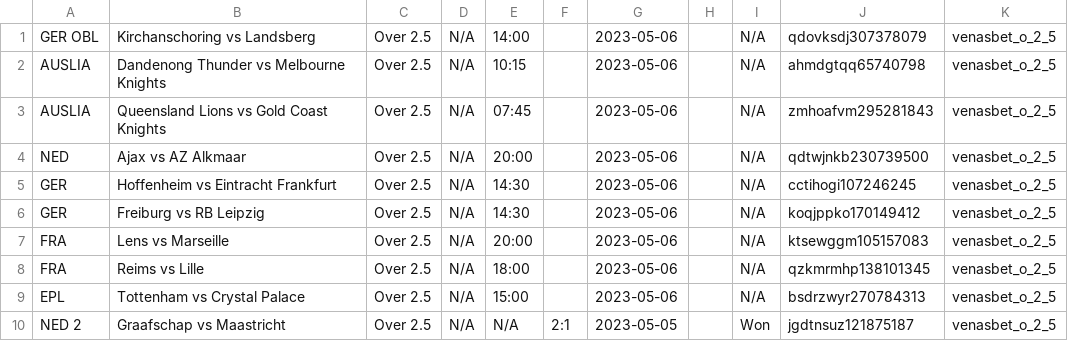
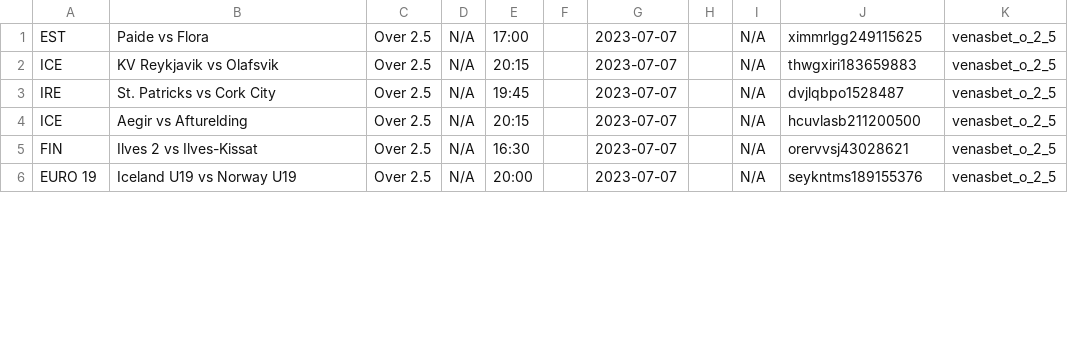
Before and after one commit to tecpg/delay_kbt_bot, a CSV file: venasbet_o_2_5_data.csv, drawn as a sheet; only a part is shown; the diff covers the shown part only.

```diff
--- a/venasbet_o_2_5_data.csv
+++ b/venasbet_o_2_5_data.csv
@@ -1,10 +1,6 @@
-GER OBL,Kirchanschoring vs Landsberg,Over 2.5,N/A,14:00,,2023-05-06,,N/A,qdovksdj307378079,venasbet_o_2_5
-AUSLIA,Dandenong Thunder vs Melbourne Knights,Over 2.5,N/A,10:15,,2023-05-06,,N/A,ahmdgtqq65740798,venasbet_o_2_5
-AUSLIA,Queensland Lions vs Gold Coast Knights,Over 2.5,N/A,07:45,,2023-05-06,,N/A,zmhoafvm295281843,venasbet_o_2_5
-NED,Ajax vs  AZ Alkmaar,Over 2.5,N/A,20:00,,2023-05-06,,N/A,qdtwjnkb230739500,venasbet_o_2_5
-GER,Hoffenheim vs Eintracht Frankfurt,Over 2.5,N/A,14:30,,2023-05-06,,N/A,cctihogi107246245,venasbet_o_2_5
-GER,Freiburg vs RB Leipzig,Over 2.5,N/A,14:30,,2023-05-06,,N/A,koqjppko170149412,venasbet_o_2_5
-FRA,Lens vs Marseille,Over 2.5,N/A,20:00,,2023-05-06,,N/A,ktsewggm105157083,venasbet_o_2_5
-FRA,Reims vs Lille,Over 2.5,N/A,18:00,,2023-05-06,,N/A,qzkmrmhp138101345,venasbet_o_2_5
-EPL,Tottenham vs Crystal Palace,Over 2.5,N/A,15:00,,2023-05-06,,N/A,bsdrzwyr270784313,venasbet_o_2_5
-NED 2,Graafschap vs Maastricht,Over 2.5,N/A,N/A,2:1,2023-05-05,,Won,jgdtnsuz121875187,venasbet_o_2_5
+EST,Paide vs  Flora,Over 2.5,N/A,17:00,,2023-07-07,,N/A,ximmrlgg249115625,venasbet_o_2_5
+ICE,KV Reykjavik vs  Olafsvik,Over 2.5,N/A,20:15,,2023-07-07,,N/A,thwgxiri183659883,venasbet_o_2_5
+IRE,St. Patricks vs  Cork City,Over 2.5,N/A,19:45,,2023-07-07,,N/A,dvjlqbpo1528487,venasbet_o_2_5
+ICE,Aegir vs  Afturelding,Over 2.5,N/A,20:15,,2023-07-07,,N/A,hcuvlasb211200500,venasbet_o_2_5
+FIN,Ilves 2 vs  Ilves-Kissat,Over 2.5,N/A,16:30,,2023-07-07,,N/A,orervvsj43028621,venasbet_o_2_5
+EURO 19,Iceland U19 vs  Norway U19,Over 2.5,N/A,20:00,,2023-07-07,,N/A,seykntms189155376,venasbet_o_2_5
```
Also changed, not shown: 3 added rows, 4 removed rows and 12 edited cells elsewhere in this file, protips.csv, tipsbet_data.csv, 10 other files.
